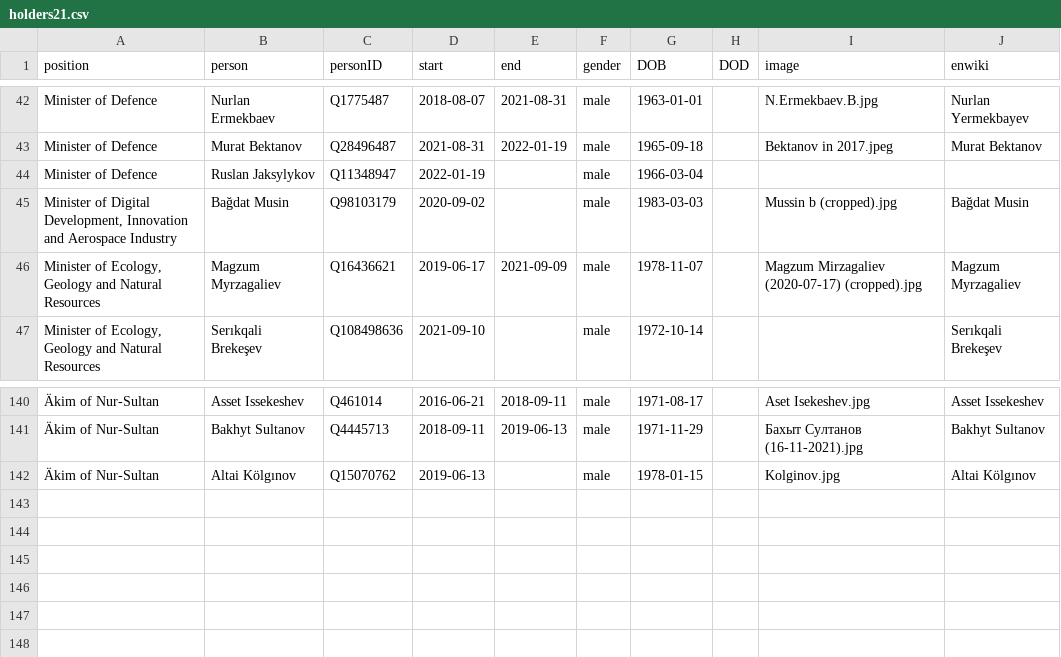
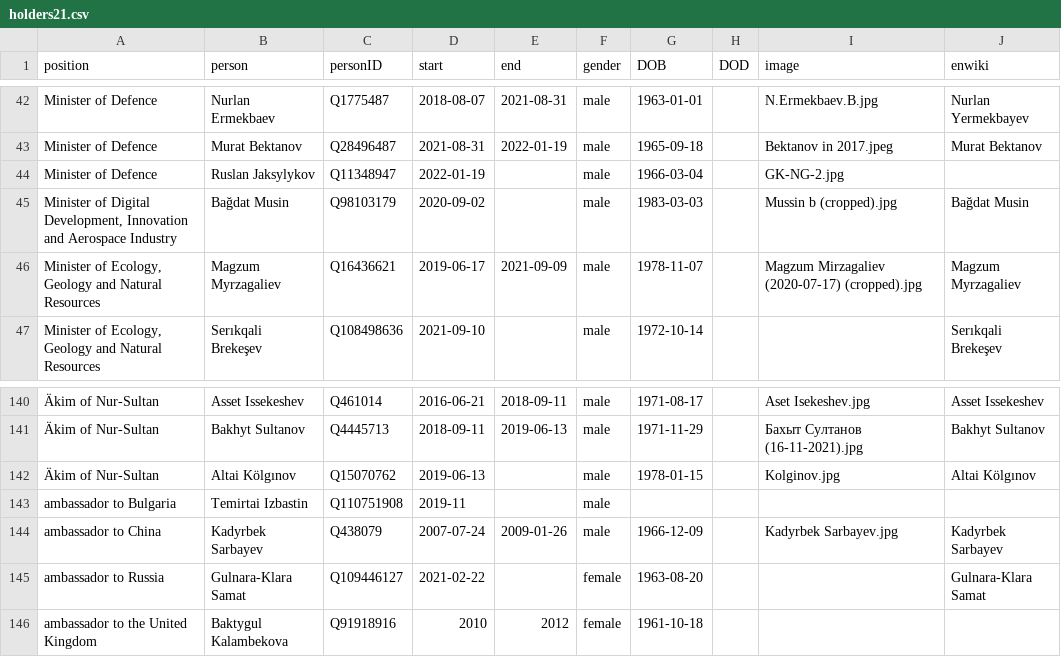
Before and after one commit to every-politician-scrapers/kazakhstan-cabinet, a CSV file: html/holders21.csv, drawn as a sheet; only a part is shown, gaps mark what is left out; the diff names each change by its address in the sheet, - before the commit and + after, or states it on an @@ line.

```diff
--- a/html/holders21.csv
+++ b/html/holders21.csv
-I44 (image): (empty)
+I44 (image): GK-NG-2.jpg
+row 143: ambassador to Bulgaria | Temirtai Izbastin | Q110751908 | 2019-11 |  | male
+row 144: ambassador to China | Kadyrbek Sarbayev | Q438079 | 2007-07-24 | 2009-01-26 | male | 1966-12-09 |  | Kadyrbek Sarbayev.jpg | Kadyrbek Sarbayev
+row 145: ambassador to Russia | Gulnara-Klara Samat | Q109446127 | 2021-02-22 |  | female | 1963-08-20 |  |  | Gulnara-Klara Samat
+row 146: ambassador to the United Kingdom | Baktygul Kalambekova | Q91918916 | 2010 | 2012 | female | 1961-10-18
```
Also changed, not shown: html/current.csv.
